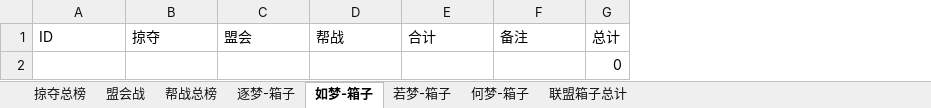
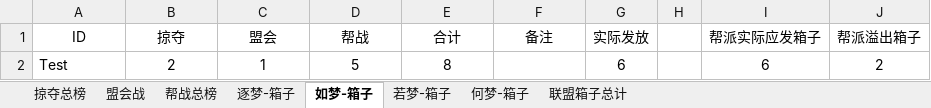
Before and after one commit to cansnow123/wuxia-union, an Excel workbook: 统计工作/standard.xlsx, sheet 如梦-箱子, drawn as a sheet; values as stored, in another font and other column widths than the file's, no borders; removed rows and columns are numbered as before the commit, all else as after; the diff names each change by its address in the sheet, - before the commit and + after, or states it on an @@ line.

```diff
--- a/统计工作/standard.xlsx (sheet 如梦-箱子)
+++ b/统计工作/standard.xlsx (sheet 如梦-箱子)
-column G (总计), row 2: 0
+column G (实际发放), row 2: 6
+column H, empty
+column I (帮派实际应发箱子), row 2: 6
+column J (帮派溢出箱子), row 2: 2
-A1:F1 alignment: left
+A1:F1 alignment: center
-A2 (ID): (empty)
+A2 (ID): Test
-B2 (掠夺): (empty)
+B2 (掠夺): 2
-C2 (盟会): (empty)
+C2 (盟会): 1
-D2 (帮战): (empty)
+D2 (帮战): 5
-E2 (合计): (empty)
+E2 (合计): 8
```
Also changed, not shown: sheet 若梦-箱子, sheet 何梦-箱子, sheet 逐梦-箱子, sheet 盟会战, sheet 联盟箱子总计, sheet 帮战总榜, formulas that keep their value, 8 other files.
